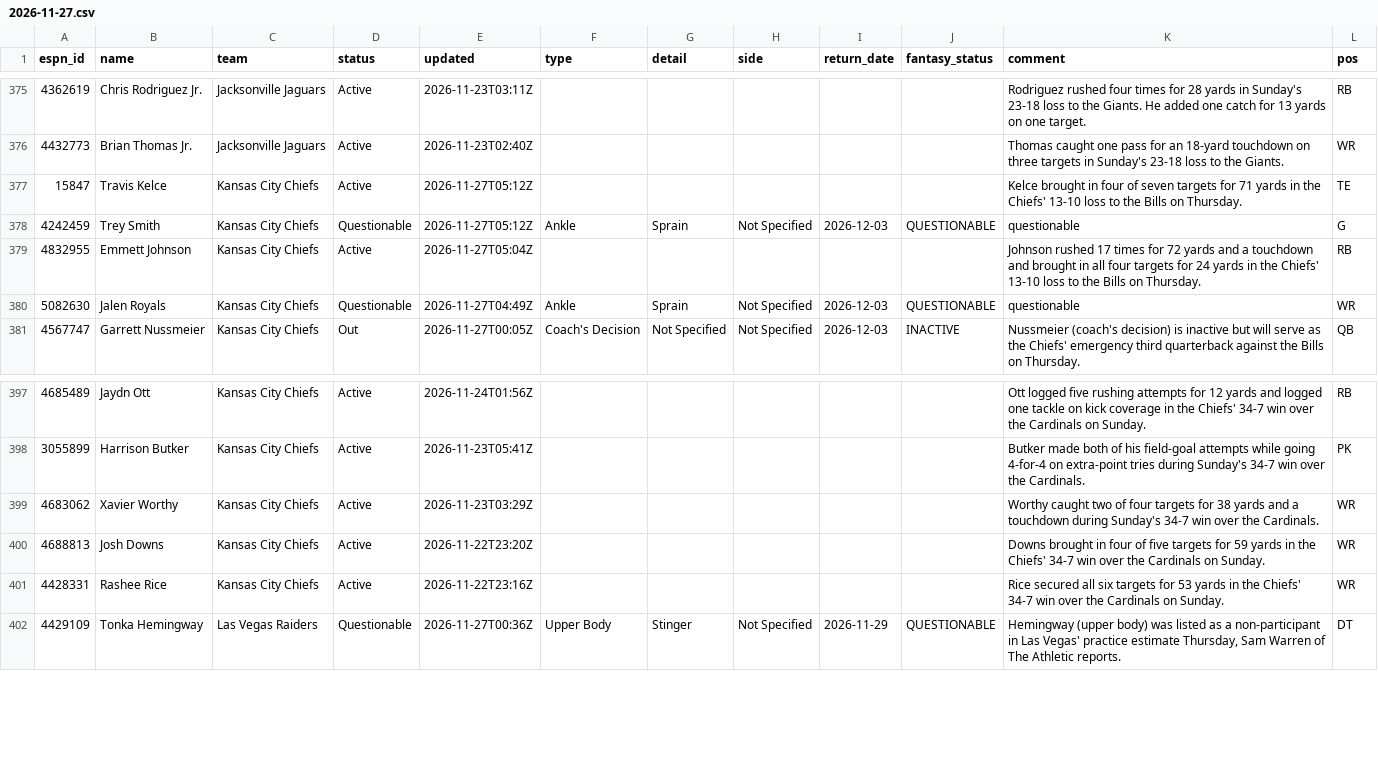
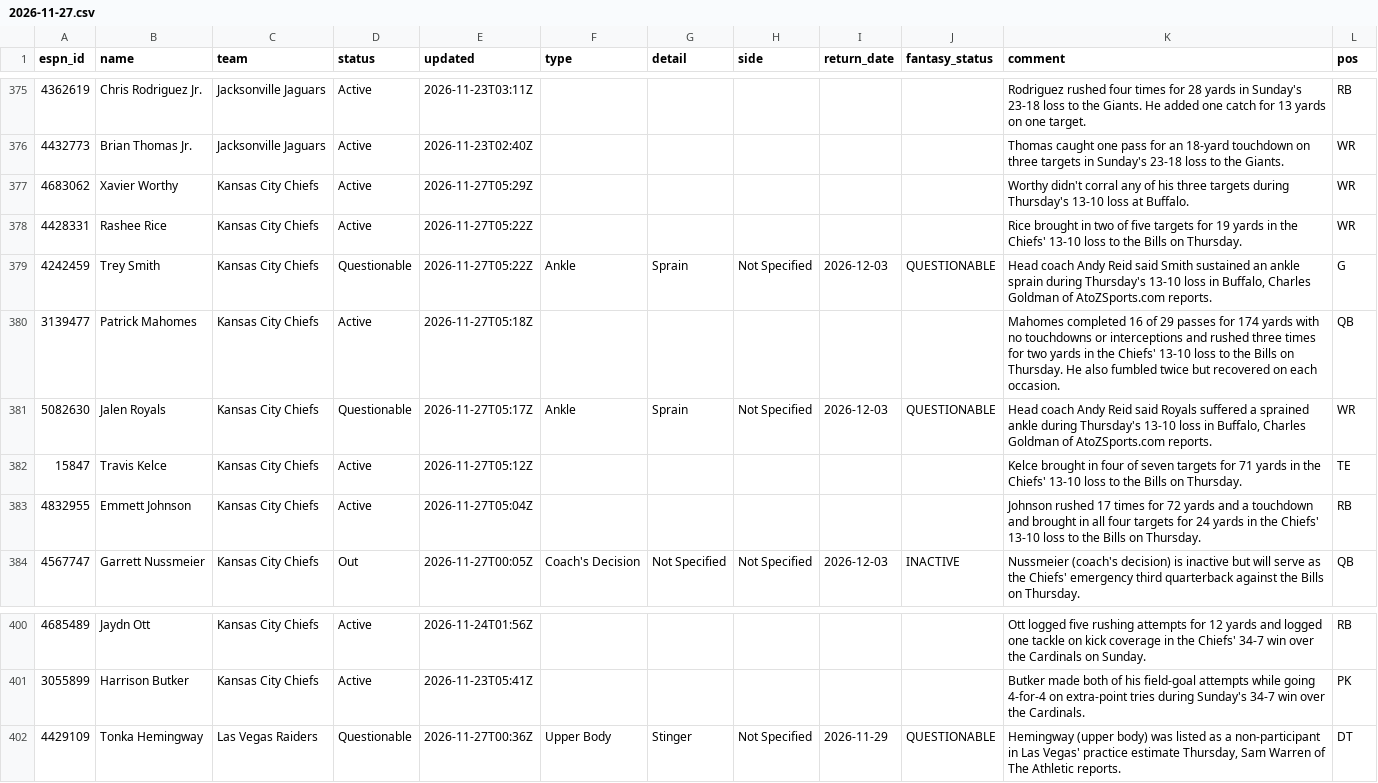
Before and after one commit to ChefJulio/nfl-edge, a CSV file: data/espn_injuries/2026-11-27.csv, drawn as a sheet; only a part is shown, gaps mark what is left out.

```diff
--- a/data/espn_injuries/2026-11-27.csv
+++ b/data/espn_injuries/2026-11-27.csv
@@ -376,6 +376,9 @@ espn_id,name,team,status,updated,type,detail,side,return_date,fantasy_status,com
 4432773,Brian Thomas Jr.,Jacksonville Jaguars,Active,2026-11-23T02:40Z,,,,,,Thomas caught one pass for an 18-yard touchdown on three targets in Sunday's 23-18 loss to the Giants.,WR
+4683062,Xavier Worthy,Kansas City Chiefs,Active,2026-11-27T05:29Z,,,,,,Worthy didn't corral any of his three targets during Thursday's 13-10 loss at Buffalo.,WR
+4428331,Rashee Rice,Kansas City Chiefs,Active,2026-11-27T05:22Z,,,,,,Rice brought in two of five targets for 19 yards in the Chiefs' 13-10 loss to the Bills on Thursday.,WR
+4242459,Trey Smith,Kansas City Chiefs,Questionable,2026-11-27T05:22Z,Ankle,Sprain,Not Specified,2026-12-03,QUESTIONABLE,"Head coach Andy Reid said Smith sustained an ankle sprain during Thursday's 13-10 loss in Buffalo, Charles Goldman of AtoZSports.com reports.",G
+3139477,Patrick Mahomes,Kansas City Chiefs,Active,2026-11-27T05:18Z,,,,,,Mahomes completed 16 of 29 passes for 174 yards with no touchdowns or interceptions and rushed three times for two yards in the Chiefs' 13-10 loss to the Bills on Thursday. He also fumbled twice but recovered on each occasion.,QB
+5082630,Jalen Royals,Kansas City Chiefs,Questionable,2026-11-27T05:17Z,Ankle,Sprain,Not Specified,2026-12-03,QUESTIONABLE,"Head coach Andy Reid said Royals suffered a sprained ankle during Thursday's 13-10 loss in Buffalo, Charles Goldman of AtoZSports.com reports.",WR
 15847,Travis Kelce,Kansas City Chiefs,Active,2026-11-27T05:12Z,,,,,,Kelce brought in four of seven targets for 71 yards in the Chiefs' 13-10 loss to the Bills on Thursday.,TE
-4242459,Trey Smith,Kansas City Chiefs,Questionable,2026-11-27T05:12Z,Ankle,Sprain,Not Specified,2026-12-03,QUESTIONABLE,questionable,G
 4832955,Emmett Johnson,Kansas City Chiefs,Active,2026-11-27T05:04Z,,,,,,Johnson rushed 17 times for 72 yards and a touchdown and brought in all four targets for 24 yards in the Chiefs' 13-10 loss to the Bills on Thursday.,RB
-5082630,Jalen Royals,Kansas City Chiefs,Questionable,2026-11-27T04:49Z,Ankle,Sprain,Not Specified,2026-12-03,QUESTIONABLE,questionable,WR
 4567747,Garrett Nussmeier,Kansas City Chiefs,Out,2026-11-27T00:05Z,Coach's Decision,Not Specified,Not Specified,2026-12-03,INACTIVE,Nussmeier (coach's decision) is inactive but will serve as the Chiefs' emergency third quarterback against the Bills on Thursday.,QB
@@ -398,5 +401,2 @@ espn_id,name,team,status,updated,type,detail,side,return_date,fantasy_status,com
 3055899,Harrison Butker,Kansas City Chiefs,Active,2026-11-23T05:41Z,,,,,,Butker made both of his field-goal attempts while going 4-for-4 on extra-point tries during Sunday's 34-7 win over the Cardinals.,PK
-4683062,Xavier Worthy,Kansas City Chiefs,Active,2026-11-23T03:29Z,,,,,,Worthy caught two of four targets for 38 yards and a touchdown during Sunday's 34-7 win over the Cardinals.,WR
-4688813,Josh Downs,Kansas City Chiefs,Active,2026-11-22T23:20Z,,,,,,Downs brought in four of five targets for 59 yards in the Chiefs' 34-7 win over the Cardinals on Sunday.,WR
-4428331,Rashee Rice,Kansas City Chiefs,Active,2026-11-22T23:16Z,,,,,,Rice secured all six targets for 53 yards in the Chiefs' 34-7 win over the Cardinals on Sunday.,WR
 4429109,Tonka Hemingway,Las Vegas Raiders,Questionable,2026-11-27T00:36Z,Upper Body,Stinger,Not Specified,2026-11-29,QUESTIONABLE,"Hemingway (upper body) was listed as a non-participant in Las Vegas' practice estimate Thursday, Sam Warren of The Athletic reports.",DT
```
Also changed, not shown: 3 other files.
